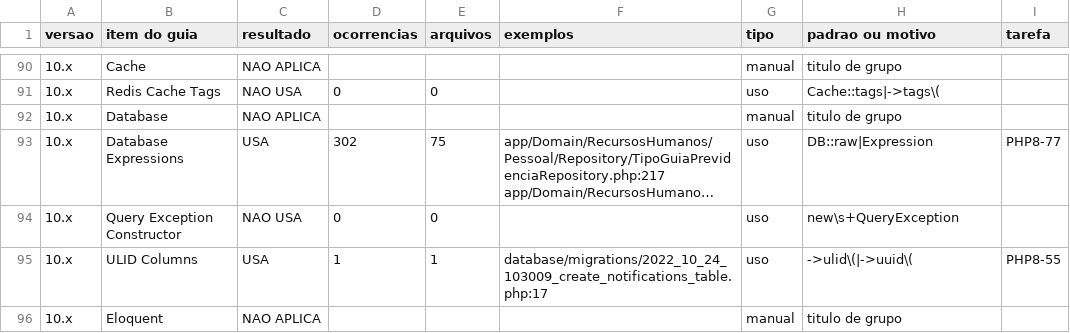
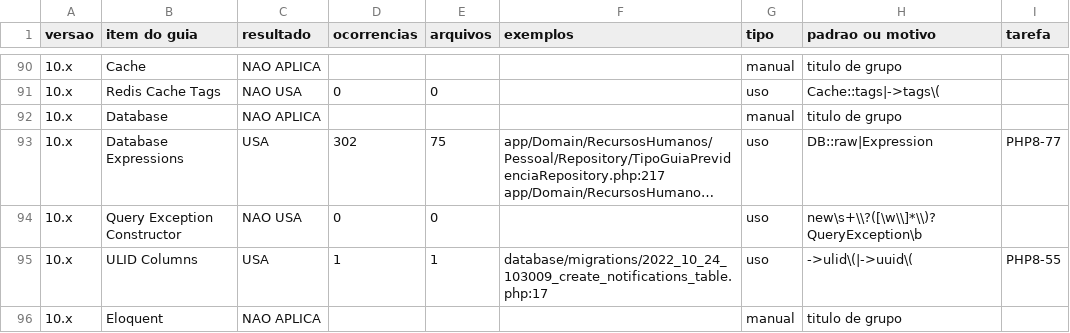
Before and after one commit to PMGmenegon/e-cidade, a TSV file: docs/migracao-laravel/inventario-8-a-13-itens.tsv, drawn as a sheet; only a part is shown, gaps mark what is left out; long unchanged cells end in …; the diff covers the shown part only; the diff names each change by its address in the sheet, - before the commit and + after, or states it on an @@ line.

```diff
--- a/docs/migracao-laravel/inventario-8-a-13-itens.tsv
+++ b/docs/migracao-laravel/inventario-8-a-13-itens.tsv
-H94 (padrao ou motivo): new\s+QueryException
+H94 (padrao ou motivo): new\s+\\?([\w\\]*\\)?QueryException\b
```
Also changed, not shown: 17 edited cells elsewhere in this file, docs/migracao-laravel/inventario-8-a-13-ocorrencias.tsv, 1 other file.
